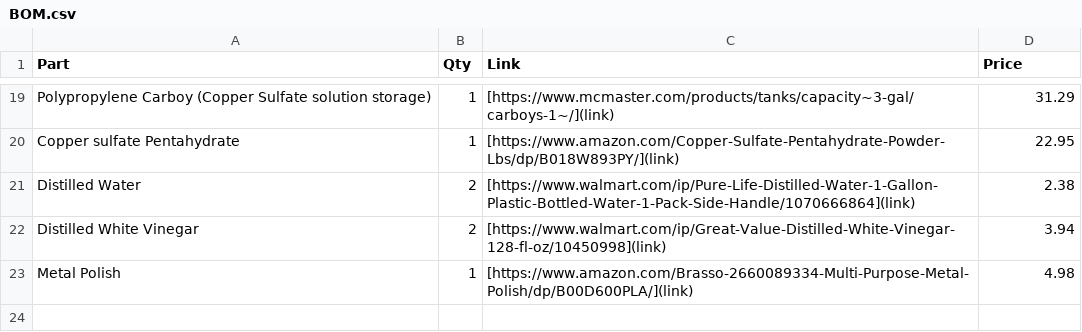
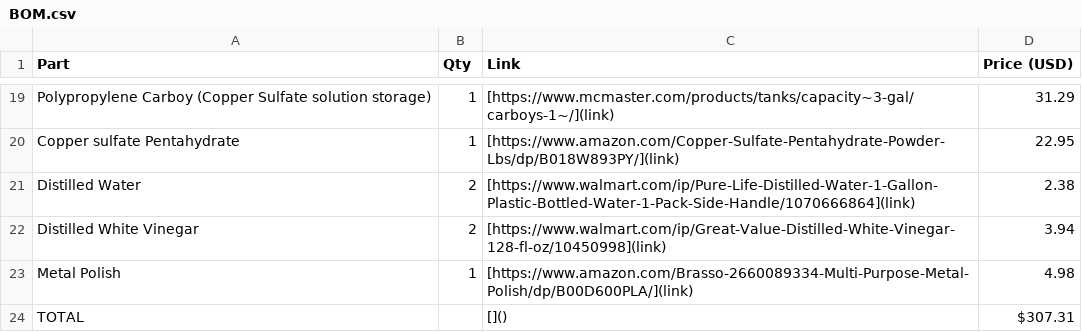
Before and after one commit to PonderSlime/Pyp-Boy, a CSV file: BOM.csv, drawn as a sheet; only a part is shown, gaps mark what is left out; the diff names each change by its address in the sheet, - before the commit and + after, or states it on an @@ line.

Commit message:
Update BOM.csv

```diff
--- a/BOM.csv
+++ b/BOM.csv
-D1: Price
+D1: Price (USD)
+row 24: TOTAL |  | []() | $307.31
```
